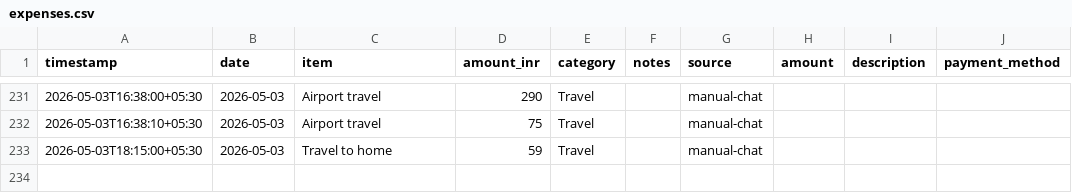
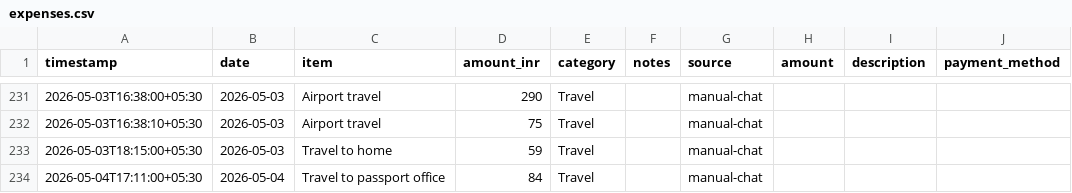
Before and after one commit to Sukrittt/envelope, a CSV file: productivity/expenses.csv, drawn as a sheet; only a part is shown, gaps mark what is left out.

```diff
--- a/productivity/expenses.csv
+++ b/productivity/expenses.csv
@@ -233 +233,2 @@ timestamp,date,item,amount_inr,category,notes,source,amount,description,payment_
 2026-05-03T18:15:00+05:30,2026-05-03,Travel to home,59,Travel,,manual-chat
+2026-05-04T17:11:00+05:30,2026-05-04,Travel to passport office,84,Travel,,manual-chat
```
Also changed, not shown: data/expenses.csv, public/productivity/expenses.csv, 1 other file.
